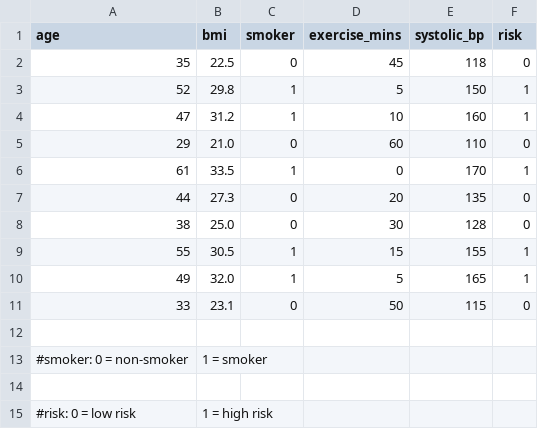
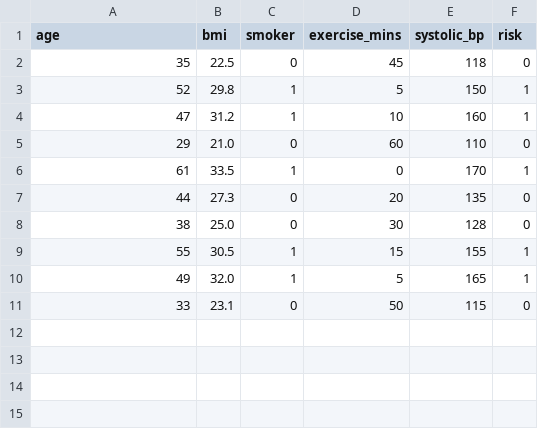
Before and after one commit to SvetLuna-Lab/Health-index-api-demo, a CSV file: data/health_samples.csv, drawn as a sheet; the diff names each change by its address in the sheet, - before the commit and + after, or states it on an @@ line.

```diff
--- a/data/health_samples.csv
+++ b/data/health_samples.csv
-row 12: (empty)
-row 13: #smoker: 0 = non-smoker | 1 = smoker
-row 14: (empty)
-row 15: #risk: 0 = low risk | 1 = high risk
```
